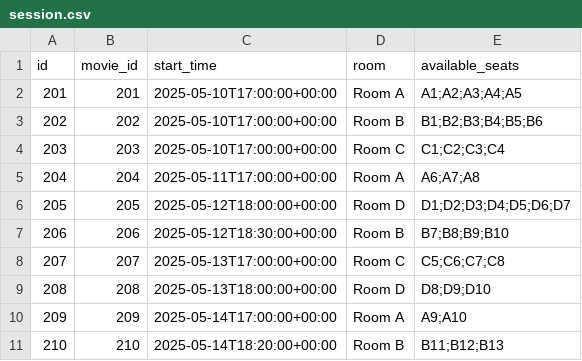
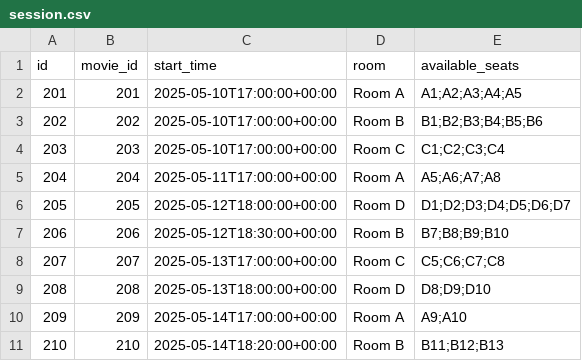
Before and after one commit to Jaum1981/UFC-2025.1-Persistencia-Trabalho-01, a CSV file: data/session.csv, drawn as a sheet.

Commit message:
F5 de session implementado

```diff
--- a/data/session.csv
+++ b/data/session.csv
@@ -4,3 +4,3 @@ id,movie_id,start_time,room,available_seats
 203,203,2025-05-10T17:00:00+00:00,Room C,C1;C2;C3;C4
-204,204,2025-05-11T17:00:00+00:00,Room A,A6;A7;A8
+204,204,2025-05-11T17:00:00+00:00,Room A,A5;A6;A7;A8
 205,205,2025-05-12T18:00:00+00:00,Room D,D1;D2;D3;D4;D5;D6;D7
```
Also changed, not shown: 1 other file.
